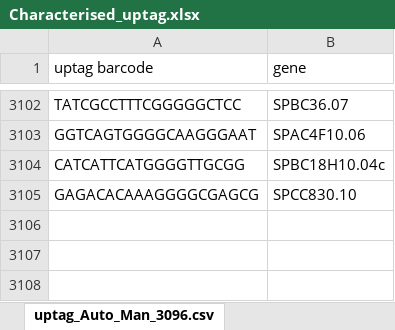
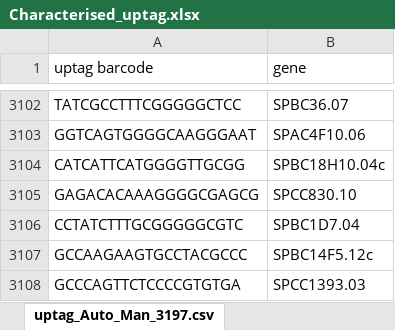
Before and after one commit to Catalina37/catalina.github.io, an Excel workbook: BioneerV5.0_Characterisation/Files/Characterised_uptag.xlsx, sheet uptag_Auto_Man_3197.csv, drawn as a sheet; only a part is shown, gaps mark what is left out; values as stored, in another font and other column widths than the file's, no borders; the diff names each change by its address in the sheet, - before the commit and + after, or states it on an @@ line.

```diff
--- a/BioneerV5.0_Characterisation/Files/Characterised_uptag.xlsx (sheet uptag_Auto_Man_3197.csv)
+++ b/BioneerV5.0_Characterisation/Files/Characterised_uptag.xlsx (sheet uptag_Auto_Man_3197.csv)
-sheet tab: uptag_Auto_Man_3096.csv
+sheet tab: uptag_Auto_Man_3197.csv
+row 3106: CCTATCTTTGCGGGGGCGTC | SPBC1D7.04
+row 3107: GCCAAGAAGTGCCTACGCCC | SPBC14F5.12c
+row 3108: GCCCAGTTCTCCCCGTGTGA | SPCC1393.03
```
Also changed, not shown: BioneerV5.0_Characterisation/Files/Characterised_dntag.xlsx, BioneerV5.0_Characterisation/Files/Uncharacterised_NoTag_Genes.xlsx.
